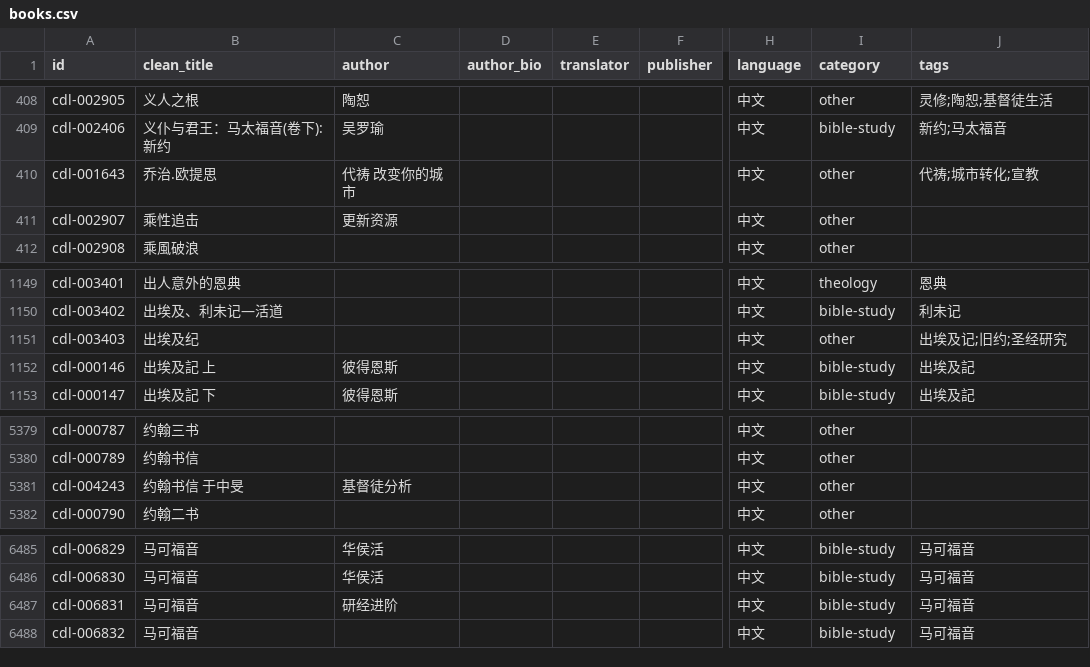
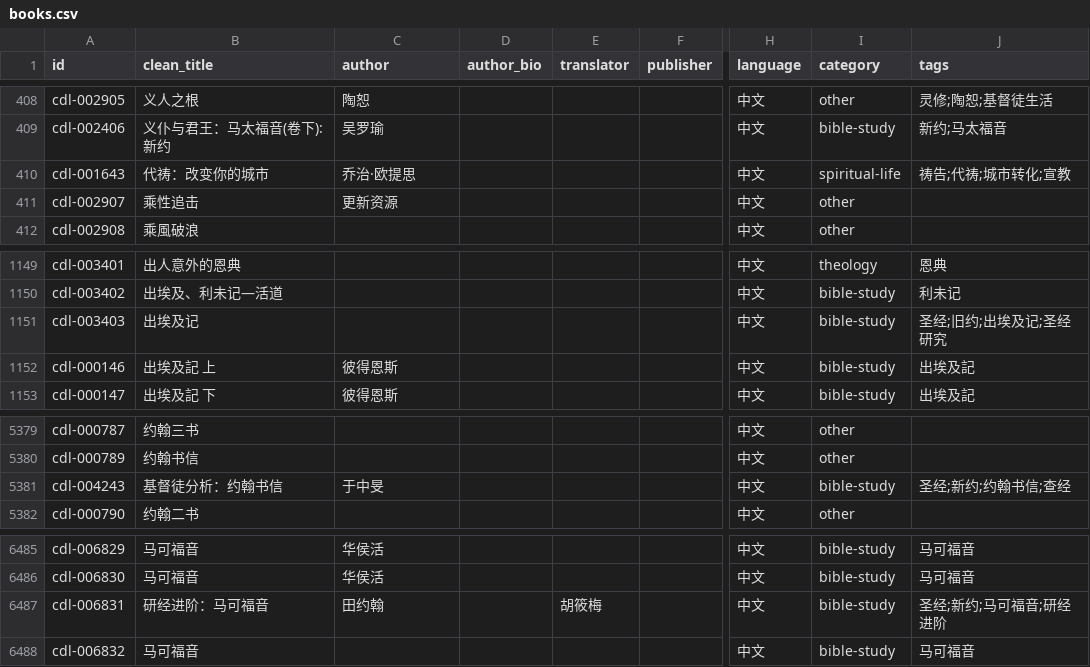
Before and after one commit to GioiaZheng/christian-digital-library, a CSV file: data/books.csv, drawn as a sheet; only a part is shown, gaps mark what is left out; the diff names each change by its address in the sheet, - before the commit and + after, or states it on an @@ line.

Commit message:
修正一批明显错位书目资料

```diff
--- a/data/books.csv
+++ b/data/books.csv
-B410 (clean_title): 乔治.欧提思
+B410 (clean_title): 代祷：改变你的城市
-C410 (author): 代祷 改变你的城市
+C410 (author): 乔治·欧提思
-I410 (category): other
+I410 (category): spiritual-life
-J410 (tags): 代祷;城市转化;宣教
+J410 (tags): 祷告;代祷;城市转化;宣教
-B1151 (clean_title): 出埃及纪
+B1151 (clean_title): 出埃及记
-I1151 (category): other
+I1151 (category): bible-study
-J1151 (tags): 出埃及记;旧约;圣经研究
+J1151 (tags): 圣经;旧约;出埃及记;圣经研究
-B5381 (clean_title): 约翰书信 于中旻
+B5381 (clean_title): 基督徒分析：约翰书信
-C5381 (author): 基督徒分析
+C5381 (author): 于中旻
-I5381 (category): other
+I5381 (category): bible-study
-J5381 (tags): (empty)
+J5381 (tags): 圣经;新约;约翰书信;查经
-B6487 (clean_title): 马可福音
+B6487 (clean_title): 研经进阶：马可福音
-C6487 (author): 研经进阶
+C6487 (author): 田约翰
-E6487 (translator): (empty)
+E6487 (translator): 胡筱梅
-J6487 (tags): 马可福音
+J6487 (tags): 圣经;新约;马可福音;研经进阶
```
